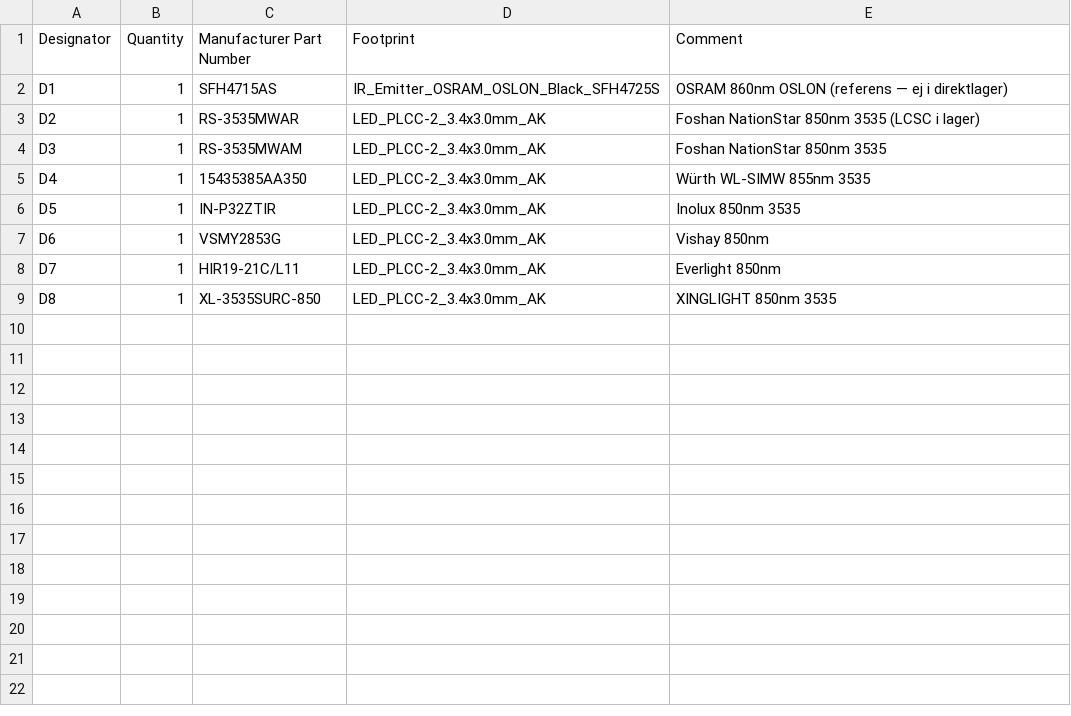
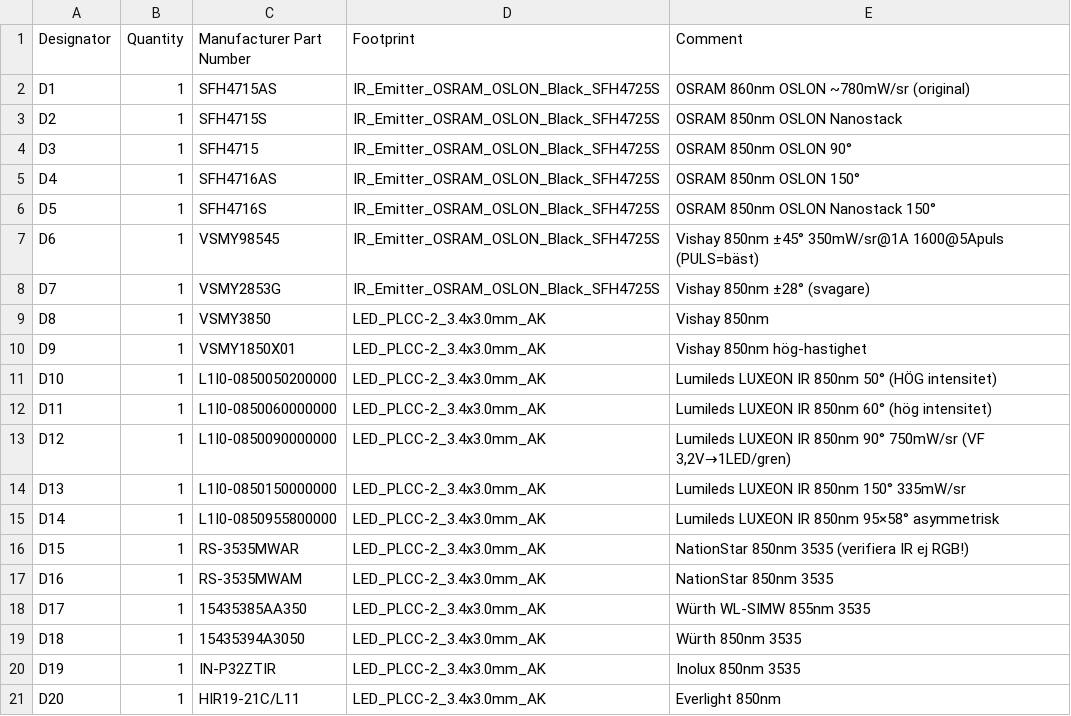
Before and after one commit to robinandreeklund-collab/Strilas, a CSV file: hardware/sampler-bom.csv, drawn as a sheet.

```diff
--- a/hardware/sampler-bom.csv
+++ b/hardware/sampler-bom.csv
@@ -1,9 +1,21 @@
 Designator,Quantity,Manufacturer Part Number,Footprint,Comment
-D1,1,SFH4715AS,IR_Emitter_OSRAM_OSLON_Black_SFH4725S,OSRAM 860nm OSLON (referens — ej i direktlager)
-D2,1,RS-3535MWAR,LED_PLCC-2_3.4x3.0mm_AK,Foshan NationStar 850nm 3535 (LCSC i lager)
-D3,1,RS-3535MWAM,LED_PLCC-2_3.4x3.0mm_AK,Foshan NationStar 850nm 3535
-D4,1,15435385AA350,LED_PLCC-2_3.4x3.0mm_AK,Würth WL-SIMW 855nm 3535
-D5,1,IN-P32ZTIR,LED_PLCC-2_3.4x3.0mm_AK,Inolux 850nm 3535
-D6,1,VSMY2853G,LED_PLCC-2_3.4x3.0mm_AK,Vishay 850nm
-D7,1,HIR19-21C/L11,LED_PLCC-2_3.4x3.0mm_AK,Everlight 850nm
-D8,1,XL-3535SURC-850,LED_PLCC-2_3.4x3.0mm_AK,XINGLIGHT 850nm 3535
+D1,1,SFH4715AS,IR_Emitter_OSRAM_OSLON_Black_SFH4725S,OSRAM 860nm OSLON ~780mW/sr (original)
+D2,1,SFH4715S,IR_Emitter_OSRAM_OSLON_Black_SFH4725S,OSRAM 850nm OSLON Nanostack
+D3,1,SFH4715,IR_Emitter_OSRAM_OSLON_Black_SFH4725S,OSRAM 850nm OSLON 90°
+D4,1,SFH4716AS,IR_Emitter_OSRAM_OSLON_Black_SFH4725S,OSRAM 850nm OSLON 150°
+D5,1,SFH4716S,IR_Emitter_OSRAM_OSLON_Black_SFH4725S,OSRAM 850nm OSLON Nanostack 150°
+D6,1,VSMY98545,IR_Emitter_OSRAM_OSLON_Black_SFH4725S,Vishay 850nm ±45° 350mW/sr@1A 1600@5Apuls (PULS=bäst)
+D7,1,VSMY2853G,IR_Emitter_OSRAM_OSLON_Black_SFH4725S,Vishay 850nm ±28° (svagare)
+D8,1,VSMY3850,LED_PLCC-2_3.4x3.0mm_AK,Vishay 850nm
+D9,1,VSMY1850X01,LED_PLCC-2_3.4x3.0mm_AK,Vishay 850nm hög-hastighet
+D10,1,L1I0-0850050200000,LED_PLCC-2_3.4x3.0mm_AK,Lumileds LUXEON IR 850nm 50° (HÖG intensitet)
+D11,1,L1I0-0850060000000,LED_PLCC-2_3.4x3.0mm_AK,Lumileds LUXEON IR 850nm 60° (hög intensitet)
+D12,1,L1I0-0850090000000,LED_PLCC-2_3.4x3.0mm_AK,"Lumileds LUXEON IR 850nm 90° 750mW/sr (VF 3,2V→1LED/gren)"
+D13,1,L1I0-0850150000000,LED_PLCC-2_3.4x3.0mm_AK,Lumileds LUXEON IR 850nm 150° 335mW/sr
+D14,1,L1I0-0850955800000,LED_PLCC-2_3.4x3.0mm_AK,Lumileds LUXEON IR 850nm 95×58° asymmetrisk
+D15,1,RS-3535MWAR,LED_PLCC-2_3.4x3.0mm_AK,NationStar 850nm 3535 (verifiera IR ej RGB!)
+D16,1,RS-3535MWAM,LED_PLCC-2_3.4x3.0mm_AK,NationStar 850nm 3535
+D17,1,15435385AA350,LED_PLCC-2_3.4x3.0mm_AK,Würth WL-SIMW 855nm 3535
+D18,1,15435394A3050,LED_PLCC-2_3.4x3.0mm_AK,Würth 850nm 3535
+D19,1,IN-P32ZTIR,LED_PLCC-2_3.4x3.0mm_AK,Inolux 850nm 3535
+D20,1,HIR19-21C/L11,LED_PLCC-2_3.4x3.0mm_AK,Everlight 850nm
```
Also changed, not shown: hardware/sampler-centroid.csv, leverans/sampler/sampler-bom.csv, 4 other files.
